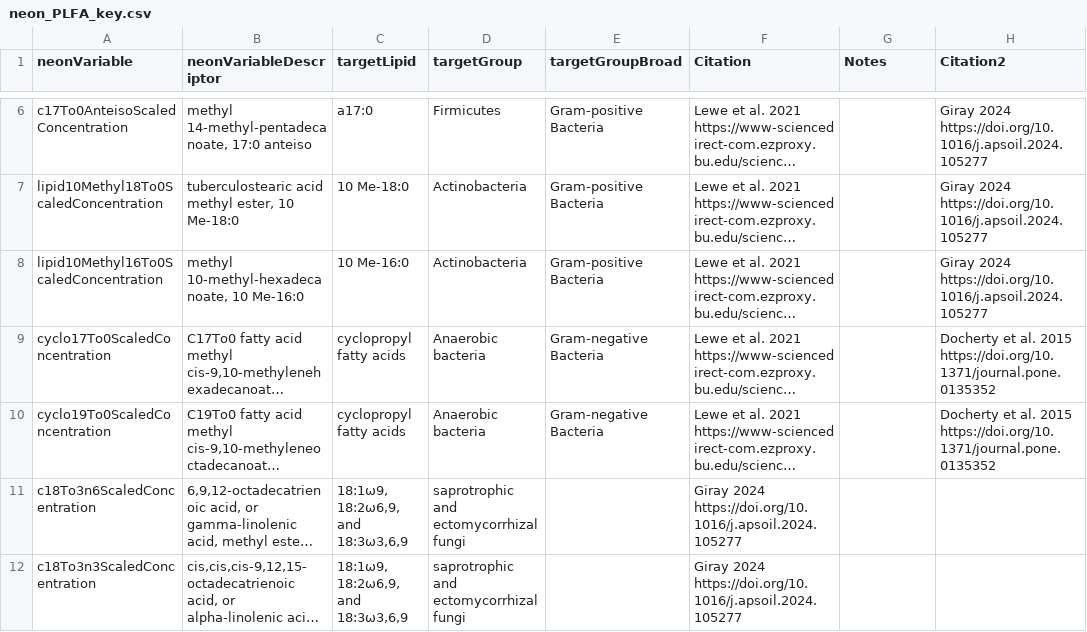
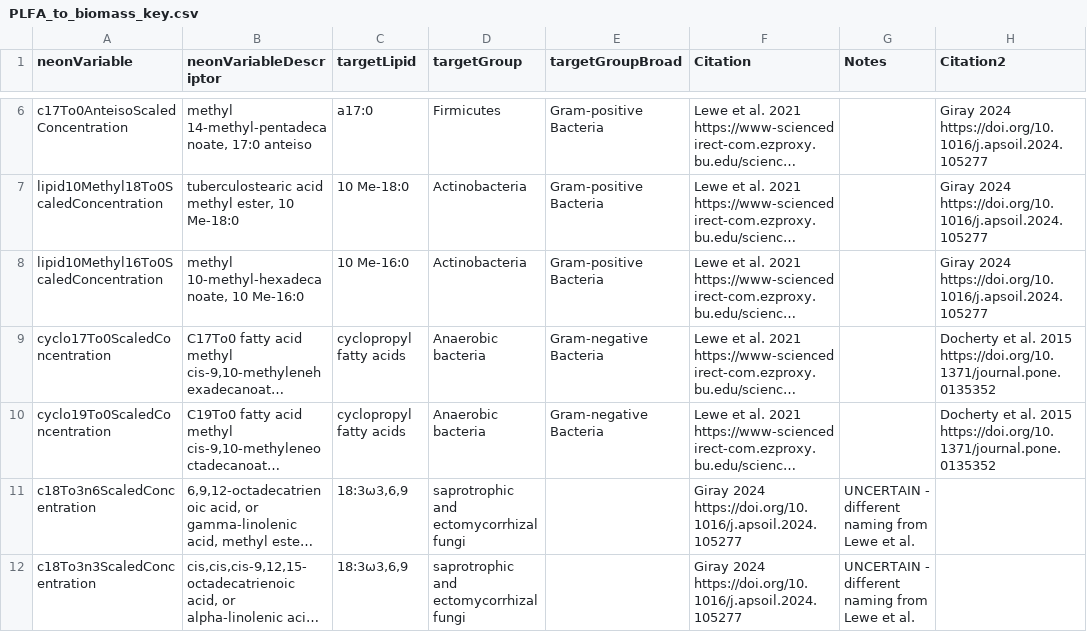
Before and after one commit to zoey-rw/SoilBiomassNEON, a CSV file: reference_data/PLFA_to_biomass_key.csv (was reference_data/neon_PLFA_key.csv), drawn as a sheet; only a part is shown, gaps mark what is left out; long unchanged cells end in …; the diff covers the shown part only; the diff names each change by its address in the sheet, - before the commit and + after, or states it on an @@ line.

Commit message:
new PLFA keys

```diff
--- a/reference_data/neon_PLFA_key.csv
+++ b/reference_data/PLFA_to_biomass_key.csv
-C11:C12 (targetLipid): 18:1ω9, 18:2ω6,9, and 18:3ω3,6,9
+C11:C12 (targetLipid): 18:3ω3,6,9
-G11:G12 (Notes): (empty)
+G11:G12 (Notes): UNCERTAIN - different naming from Lewe et al.
```
Also changed, not shown: 3 added rows and 1 edited cell elsewhere in this file, 2 other files.
